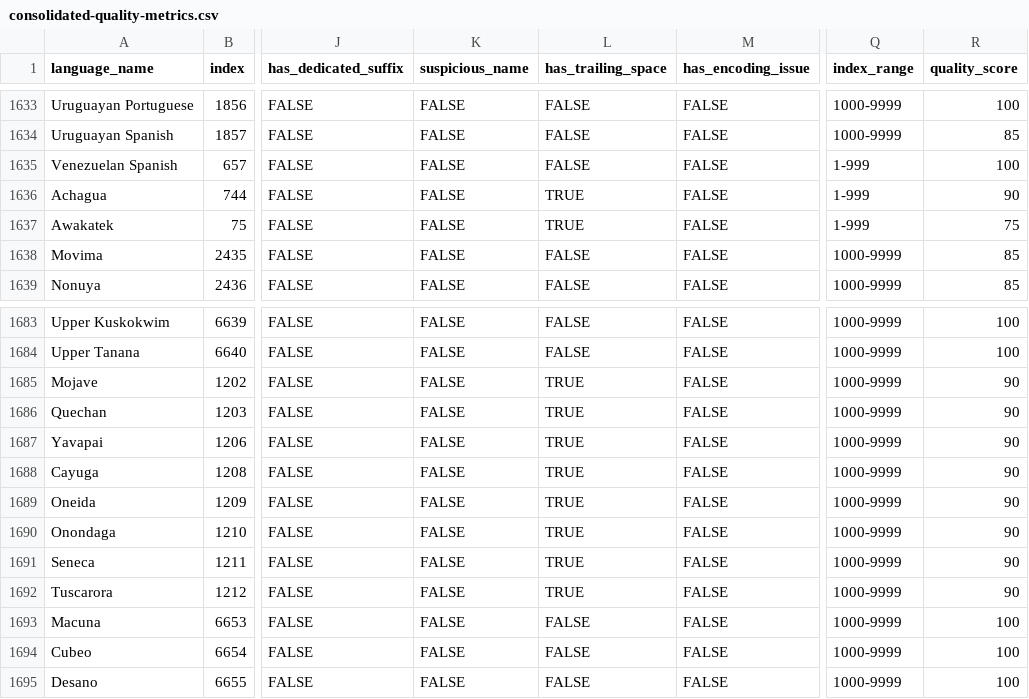
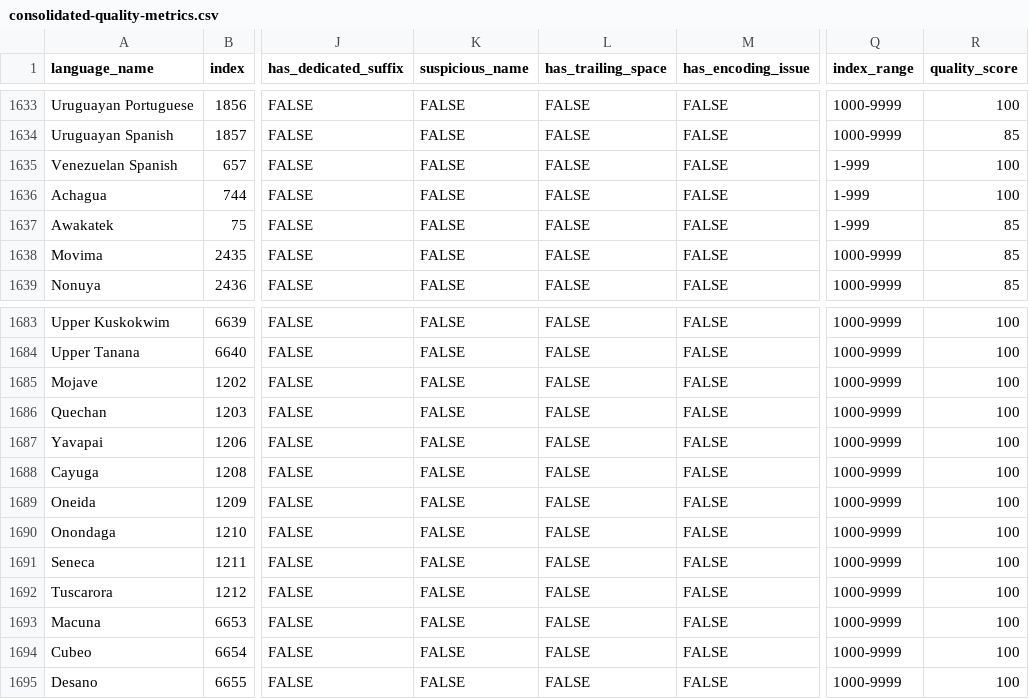
Before and after one commit to burgercrisis/Fantasy-Map-Generator, a CSV file: docs/reports/consolidated-quality-metrics.csv, drawn as a sheet; only a part is shown, gaps mark what is left out; the diff names each change by its address in the sheet, - before the commit and + after, or states it on an @@ line.

Commit message:
docs(quality): update reports - Geographic cleanup complete
Final state:
- Total languages: 2459
- Excellent (95+): 2289 (93%)
- Good (80-94): 164 (7%)
- Fair (60-79): 6 (0.2%)
- Poor (40-59): 0
- Index collisions: 53 (intentional)
- Name collisions: 106 (mostly from structural design)

```diff
--- a/docs/reports/consolidated-quality-metrics.csv
+++ b/docs/reports/consolidated-quality-metrics.csv
-L1636:L1637 (has_trailing_space): TRUE
+L1636:L1637 (has_trailing_space): FALSE
-R1636 (quality_score): 90
+R1636 (quality_score): 100
-R1637 (quality_score): 75
+R1637 (quality_score): 85
-L1685:L1692 (has_trailing_space): TRUE
+L1685:L1692 (has_trailing_space): FALSE
-R1685:R1692 (quality_score): 90
+R1685:R1692 (quality_score): 100
```
Also changed, not shown: 1 other file.
